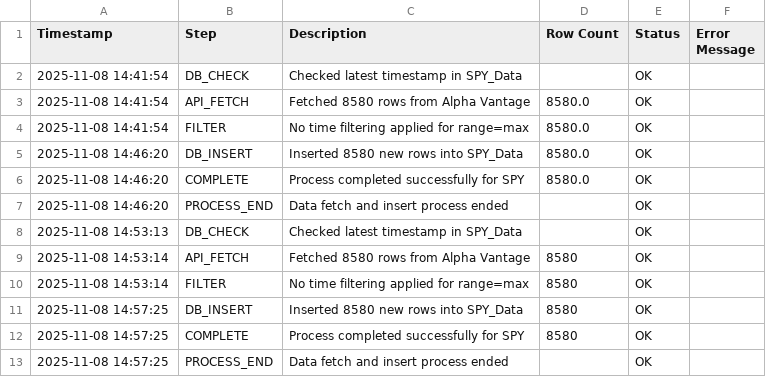
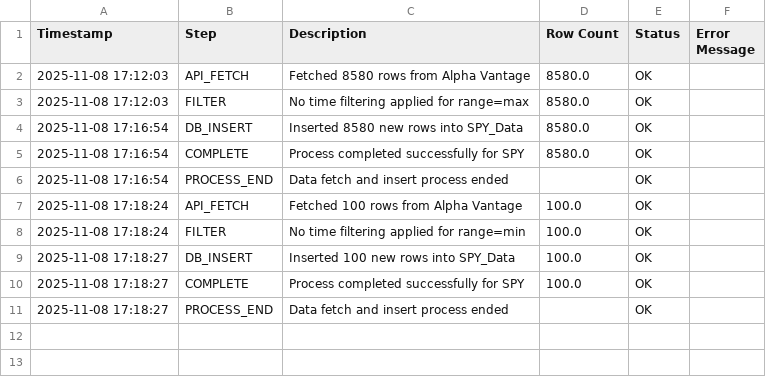
Before and after one commit to bhunter64/Intraday-Volatility-Monitor, a CSV file: data_log.csv, drawn as a sheet.

Commit message:
Timestamp fix, and descending fix

```diff
--- a/data_log.csv
+++ b/data_log.csv
@@ -1,13 +1,11 @@
 Timestamp,Step,Description,Row Count,Status,Error Message
-2025-11-08 14:41:54,DB_CHECK,Checked latest timestamp in SPY_Data,,OK,
-2025-11-08 14:41:54,API_FETCH,Fetched 8580 rows from Alpha Vantage,8580.0,OK,
-2025-11-08 14:41:54,FILTER,No time filtering applied for range=max,8580.0,OK,
-2025-11-08 14:46:20,DB_INSERT,Inserted 8580 new rows into SPY_Data,8580.0,OK,
-2025-11-08 14:46:20,COMPLETE,Process completed successfully for SPY,8580.0,OK,
-2025-11-08 14:46:20,PROCESS_END,Data fetch and insert process ended,,OK,
-2025-11-08 14:53:13,DB_CHECK,Checked latest timestamp in SPY_Data,,OK,
-2025-11-08 14:53:14,API_FETCH,Fetched 8580 rows from Alpha Vantage,8580,OK,
-2025-11-08 14:53:14,FILTER,No time filtering applied for range=max,8580,OK,
-2025-11-08 14:57:25,DB_INSERT,Inserted 8580 new rows into SPY_Data,8580,OK,
-2025-11-08 14:57:25,COMPLETE,Process completed successfully for SPY,8580,OK,
-2025-11-08 14:57:25,PROCESS_END,Data fetch and insert process ended,,OK,
+2025-11-08 17:12:03,API_FETCH,Fetched 8580 rows from Alpha Vantage,8580.0,OK,
+2025-11-08 17:12:03,FILTER,No time filtering applied for range=max,8580.0,OK,
+2025-11-08 17:16:54,DB_INSERT,Inserted 8580 new rows into SPY_Data,8580.0,OK,
+2025-11-08 17:16:54,COMPLETE,Process completed successfully for SPY,8580.0,OK,
+2025-11-08 17:16:54,PROCESS_END,Data fetch and insert process ended,,OK,
+2025-11-08 17:18:24,API_FETCH,Fetched 100 rows from Alpha Vantage,100.0,OK,
+2025-11-08 17:18:24,FILTER,No time filtering applied for range=min,100.0,OK,
+2025-11-08 17:18:27,DB_INSERT,Inserted 100 new rows into SPY_Data,100.0,OK,
+2025-11-08 17:18:27,COMPLETE,Process completed successfully for SPY,100.0,OK,
+2025-11-08 17:18:27,PROCESS_END,Data fetch and insert process ended,,OK,
```
Also changed, not shown: 1 other file.
